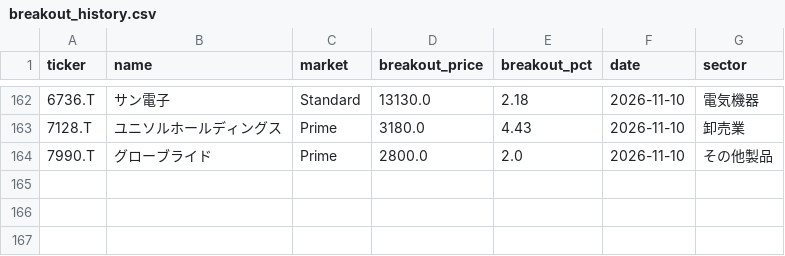
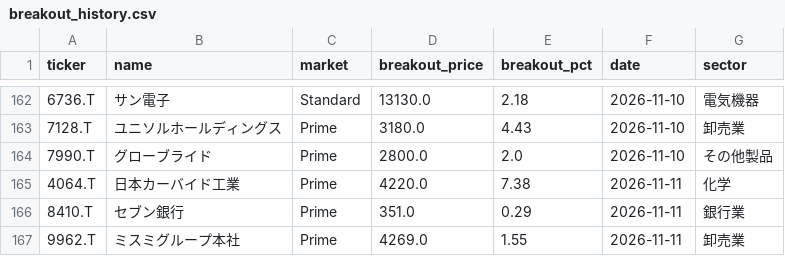
Before and after one commit to waka-aki/3-year-high-breakout, a CSV file: data/breakout_history.csv, drawn as a sheet; only a part is shown, gaps mark what is left out; the diff names each change by its address in the sheet, - before the commit and + after, or states it on an @@ line.

```diff
--- a/data/breakout_history.csv
+++ b/data/breakout_history.csv
+row 165: 4064.T | 日本カーバイド工業 | Prime | 4220.0 | 7.38 | 2026-11-11 | 化学
+row 166: 8410.T | セブン銀行 | Prime | 351.0 | 0.29 | 2026-11-11 | 銀行業
+row 167: 9962.T | ミスミグループ本社 | Prime | 4269.0 | 1.55 | 2026-11-11 | 卸売業
```
Also changed, not shown: data/performance_tracking.csv, 1 other file.
